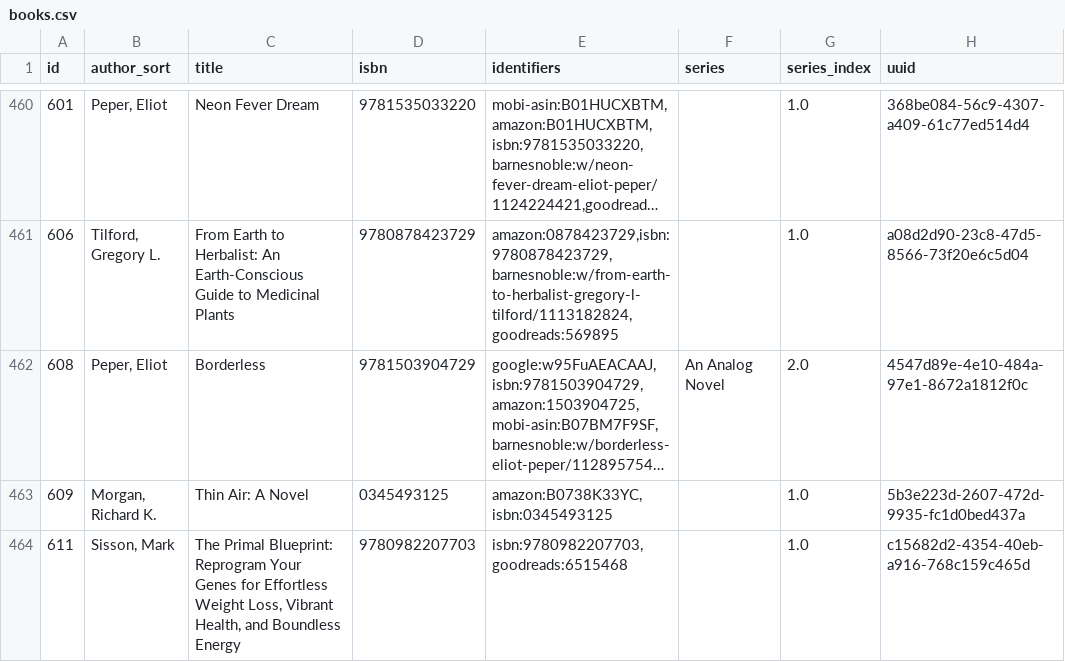
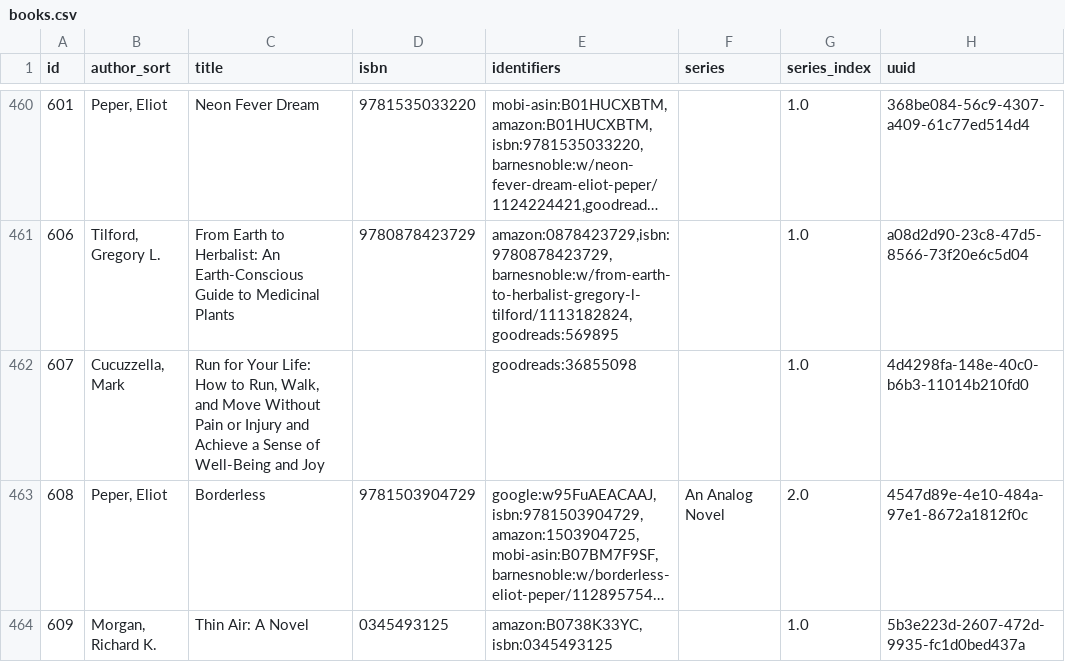
Before and after one commit to pigmonkey/pig-monkey.com, a CSV file: content/media/library/books.csv, drawn as a sheet; only a part is shown, gaps mark what is left out; the shorter side is filled out with more unchanged rows; long unchanged cells end in …; the diff names each change by its address in the sheet, - before the commit and + after, or states it on an @@ line.

Commit message:
update books

```diff
--- a/content/media/library/books.csv
+++ b/content/media/library/books.csv
+row 462: 607 | Cucuzzella, Mark | Run for Your Life: How to Run, Walk, and Move Without Pain or Injury and Achieve a Sense of Well-Being and Joy |  | goodreads:36855098 |  | 1.0 | 4d4298fa-148e-40c0-b6b3-11014b210fd0
```
Also changed, not shown: 1 other file.
